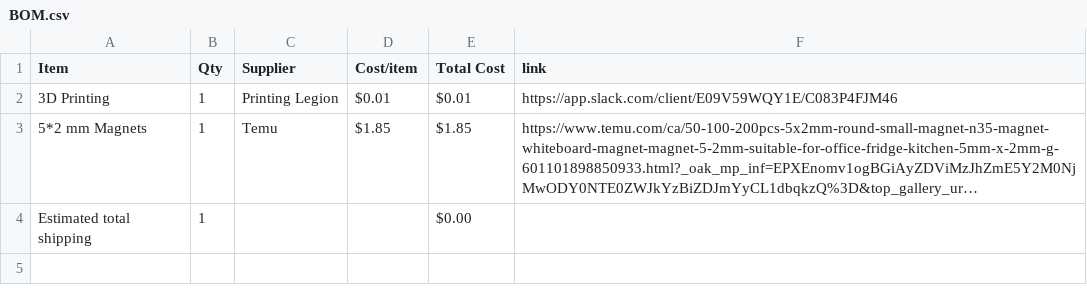
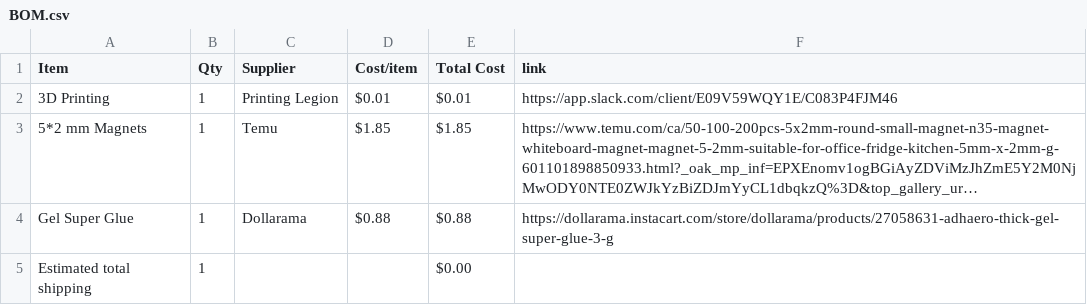
Before and after one commit to cheezospheal/fishbl, a CSV file: BOM.csv, drawn as a sheet; long unchanged cells end in …; the diff names each change by its address in the sheet, - before the commit and + after, or states it on an @@ line.

Commit message:
Sync Fishbl Run from Half Life

```diff
--- a/BOM.csv
+++ b/BOM.csv
+row 4: Gel Super Glue | 1 | Dollarama | $0.88 | $0.88 | https://dollarama.instacart.com/store/dollarama/products/27058631-adhaero-thick-gel-super-glue-3-g
```
